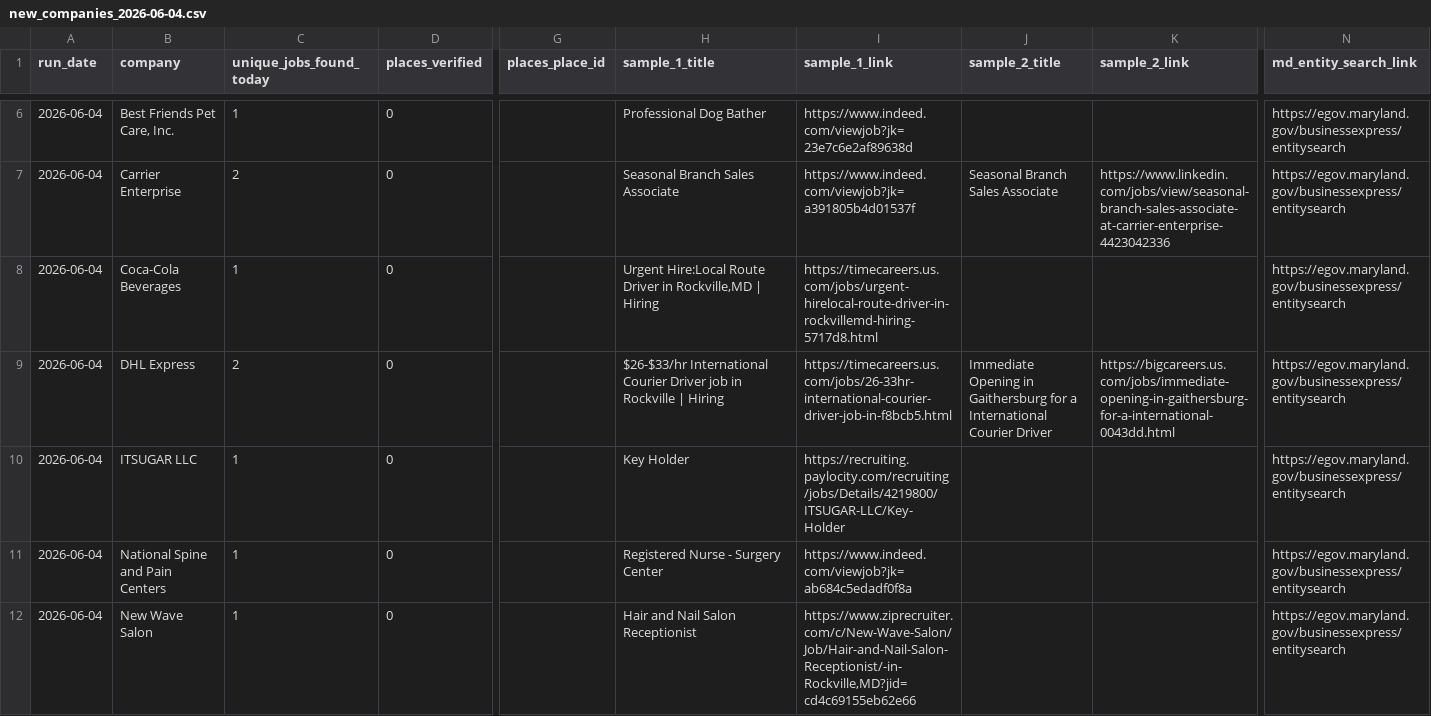
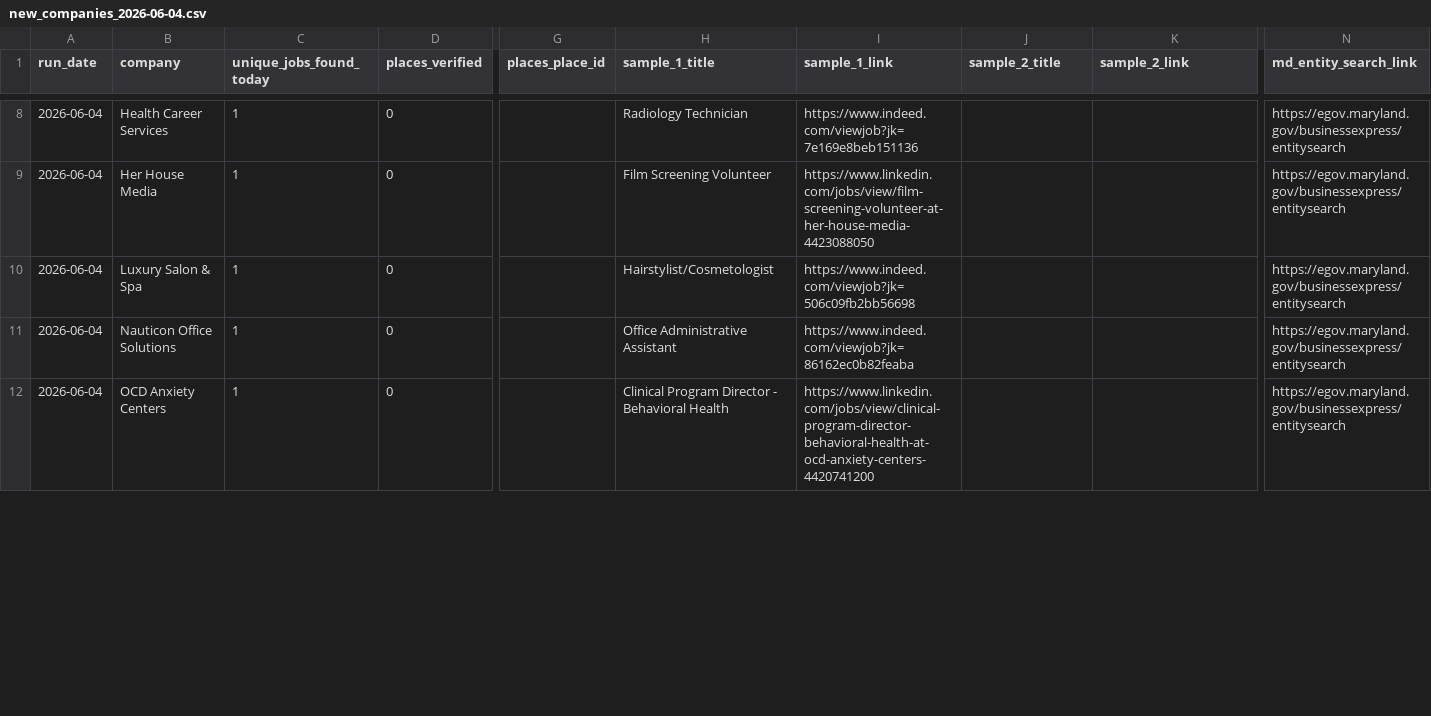
Before and after one commit to themeganerddddddd/MoCo-Hiring-Monitor, a CSV file: outputs/new_companies_2026-06-04.csv, drawn as a sheet; only a part is shown, gaps mark what is left out; removed rows and columns are numbered as before the commit, all else as after; rows hold the shown columns only; the diff covers the shown part only; the diff names each change by its address in the sheet, - before the commit and + after, or states it on an @@ line.

```diff
--- a/outputs/new_companies_2026-06-04.csv
+++ b/outputs/new_companies_2026-06-04.csv
-B8 (company): Best Friends Pet Care, Inc.
+B8 (company): Health Career Services
-H8 (sample_1_title): Professional Dog Bather
+H8 (sample_1_title): Radiology Technician
-I8 (sample_1_link): https://www.indeed.com/viewjob?jk=23e7c6e2af89638d
+I8 (sample_1_link): https://www.indeed.com/viewjob?jk=7e169e8beb151136
-row 7: 2026-06-04 | Carrier Enterprise | 2 | 0 |  | Seasonal Branch Sales Associate | https://www.indeed.com/viewjob?jk=a391805b4d01537f | Seasonal Branch Sales Associate | https://www.linkedin.com/jobs/view/seasonal-branch-sales-associate-at-carrier-enterprise-4423042336 | https://egov.maryland.gov/businessexpress/entitysearch
-B9 (company): Coca-Cola Beverages
+B9 (company): Her House Media
-H9 (sample_1_title): Urgent Hire:Local Route Driver in Rockville,MD | Hiring
+H9 (sample_1_title): Film Screening Volunteer
-I9 (sample_1_link): https://timecareers.us.com/jobs/urgent-hirelocal-route-driver-in-rockvillemd-hiring-5717d8.html
+I9 (sample_1_link): https://www.linkedin.com/jobs/view/film-screening-volunteer-at-her-house-media-4423088050
-row 9: 2026-06-04 | DHL Express | 2 | 0 |  | $26-$33/hr International Courier Driver job in Rockville | Hiring | https://timecareers.us.com/jobs/26-33hr-international-courier-driver-job-in-f8bcb5.html | Immediate Opening in Gaithersburg for a International Courier Driver | https://bigcareers.us.com/jobs/immediate-opening-in-gaithersburg-for-a-international-0043dd.html | https://egov.maryland.gov/businessexpress/entitysearch
-B10 (company): ITSUGAR LLC
+B10 (company): Luxury Salon & Spa
-H10 (sample_1_title): Key Holder
+H10 (sample_1_title): Hairstylist/Cosmetologist
-I10 (sample_1_link): https://recruiting.paylocity.com/recruiting/jobs/Details/4219800/ITSUGAR-LLC/Key-Holder
+I10 (sample_1_link): https://www.indeed.com/viewjob?jk=506c09fb2bb56698
-B11 (company): National Spine and Pain Centers
+B11 (company): Nauticon Office Solutions
-H11 (sample_1_title): Registered Nurse - Surgery Center
+H11 (sample_1_title): Office Administrative Assistant
-I11 (sample_1_link): https://www.indeed.com/viewjob?jk=ab684c5edadf0f8a
+I11 (sample_1_link): https://www.indeed.com/viewjob?jk=86162ec0b82feaba
-B12 (company): New Wave Salon
+B12 (company): OCD Anxiety Centers
-H12 (sample_1_title): Hair and Nail Salon Receptionist
+H12 (sample_1_title): Clinical Program Director - Behavioral Health
-I12 (sample_1_link): https://www.ziprecruiter.com/c/New-Wave-Salon/Job/Hair-and-Nail-Salon-Receptionist/-in-Rockville,MD?jid=cd4c69155eb62e66
+I12 (sample_1_link): https://www.linkedin.com/jobs/view/clinical-program-director-behavioral-health-at-ocd-anxiety-centers-4420741200
```
Also changed, not shown: 6 added rows, 2 removed rows and 27 edited cells elsewhere in this file, outputs/top_companies_2026-06.csv, 10 other files.
